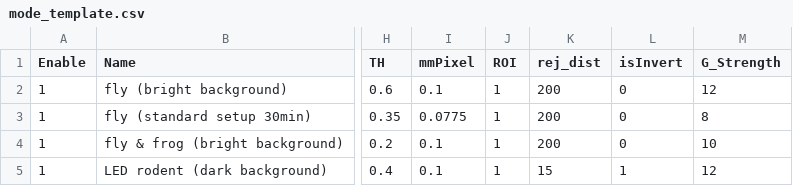
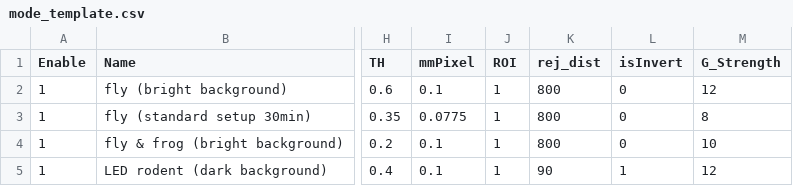
Before and after one commit to takuto-okuno-t5/tpro, a CSV file: TPro/etc/mode_template.csv, drawn as a sheet; only a part is shown, gaps mark what is left out; the diff names each change by its address in the sheet, - before the commit and + after, or states it on an @@ line.

```diff
--- a/TPro/etc/mode_template.csv
+++ b/TPro/etc/mode_template.csv
-K2:K4 (rej_dist): 200
+K2:K4 (rej_dist): 800
-K5 (rej_dist): 15
+K5 (rej_dist): 90
```
Also changed, not shown: 11 other files.
